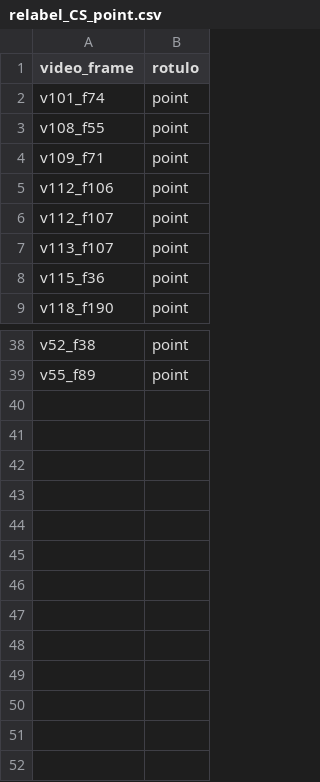
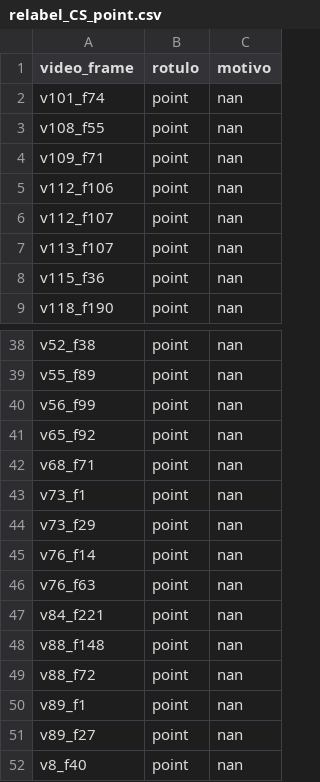
Before and after one commit to Vinicius0300/vfss_to_docker, a CSV file: relabeling/relabel_CS_point.csv, drawn as a sheet; only a part is shown, gaps mark what is left out; the diff names each change by its address in the sheet, - before the commit and + after, or states it on an @@ line.

```diff
--- a/relabeling/relabel_CS_point.csv
+++ b/relabeling/relabel_CS_point.csv
+column C (motivo), rows 2-9: all nan; rows 38-39: nan | nan
+row 40: v56_f99 | point | nan
+row 41: v65_f92 | point | nan
+row 42: v68_f71 | point | nan
+row 43: v73_f1 | point | nan
+row 44: v73_f29 | point | nan
+row 45: v76_f14 | point | nan
+row 46: v76_f63 | point | nan
+row 47: v84_f221 | point | nan
+row 48: v88_f148 | point | nan
+row 49: v88_f72 | point | nan
+row 50: v89_f1 | point | nan
+row 51: v89_f27 | point | nan
+row 52: v8_f40 | point | nan
```
Also changed, not shown: relabeling/relabel_AM_point.csv, relabeling/relabel_BB_point.csv, 4 other files.
